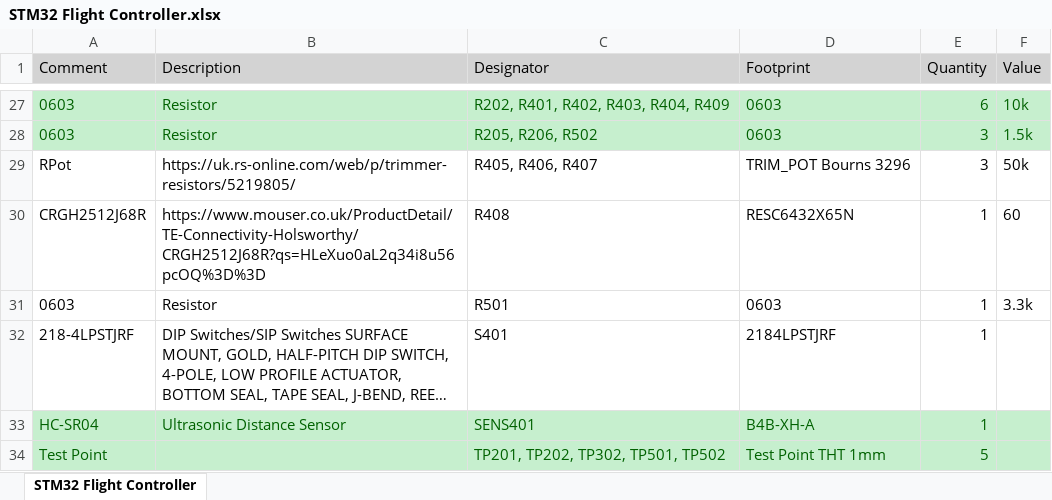
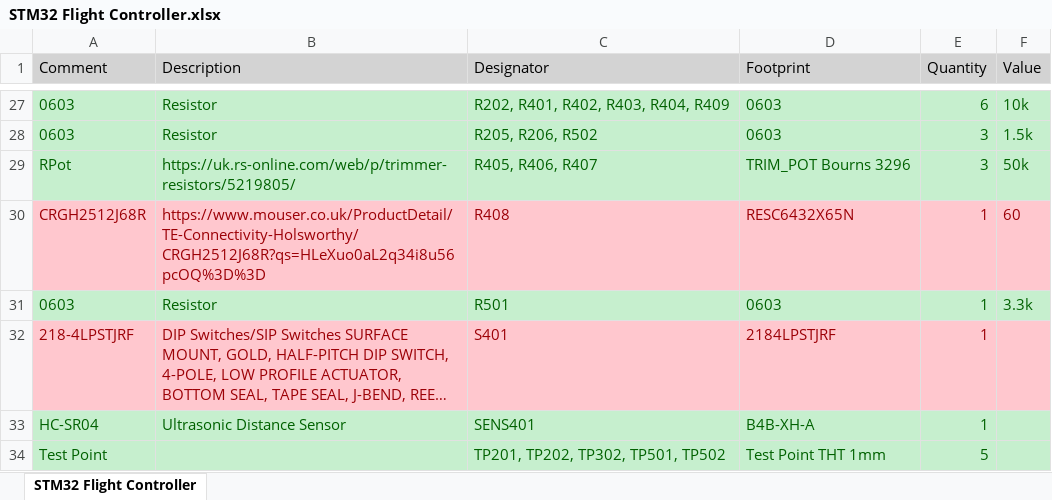
Before and after one commit to ahdyer/Aruino-Drone, an Excel workbook: STM32 Flight Controller/STM32 Flight Controller.xlsx, sheet STM32 Flight Controller, drawn as a sheet; only a part is shown, gaps mark what is left out; long unchanged cells end in …; values as stored, in another font and other column widths than the file's, no borders; the diff covers the shown part only; the diff names each change by its address in the sheet, - before the commit and + after, or states it on an @@ line.

Commit message:
Update STM32 Flight Controller.xlsx

```diff
--- a/STM32 Flight Controller/STM32 Flight Controller.xlsx (sheet STM32 Flight Controller)
+++ b/STM32 Flight Controller/STM32 Flight Controller.xlsx (sheet STM32 Flight Controller)
@@ A29:F29 fill: none → #C6EFCE, text colour: black → #006100 @@
@@ A30:F30 fill: none → #FFC7CE, text colour: black → #9C0006 @@
@@ A31:F31 fill: none → #C6EFCE, text colour: black → #006100 @@
-A32:F32 fill: none
+A32:F32 fill: #FFC7CE
-A32:E32 text colour: black
+A32:E32 text colour: #9C0006
```
Also changed, not shown: cell formats elsewhere in this sheet.
